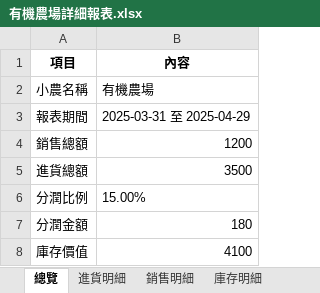
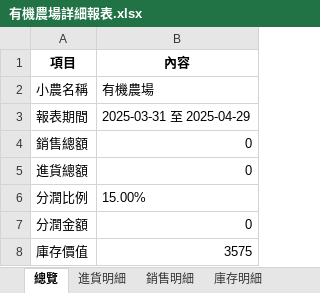
Before and after one commit to SamLiaoP/gas_station_pos, an Excel workbook: reports/2025-03-31_to_2025-04-29/小農詳細報表/有機農場詳細報表.xlsx, sheet 總覽, drawn as a sheet; values as stored, in another font and other column widths than the file's, no borders; the diff names each change by its address in the sheet, - before the commit and + after, or states it on an @@ line.

```diff
--- a/reports/2025-03-31_to_2025-04-29/小農詳細報表/有機農場詳細報表.xlsx (sheet 總覽)
+++ b/reports/2025-03-31_to_2025-04-29/小農詳細報表/有機農場詳細報表.xlsx (sheet 總覽)
-B4 (內容): 1200
+B4 (內容): 0
-B5 (內容): 3500
+B5 (內容): 0
-B7 (內容): 180
+B7 (內容): 0
-B8 (內容): 4100
+B8 (內容): 3575
```
Also changed, not shown: sheet 銷售明細, sheet 進貨明細, sheet 庫存明細, reports/2025年04月/小農詳細報表/友善耕作詳細報表.xlsx, storage/2025-04-04/data/config.xlsx, 38 other files.
